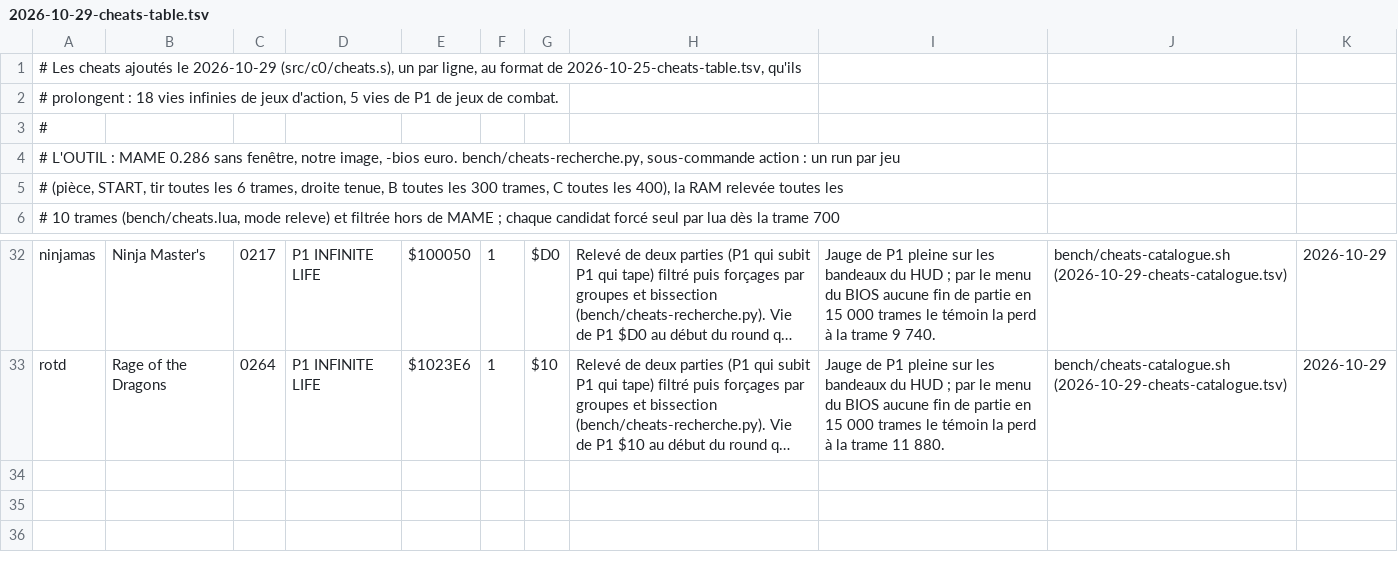
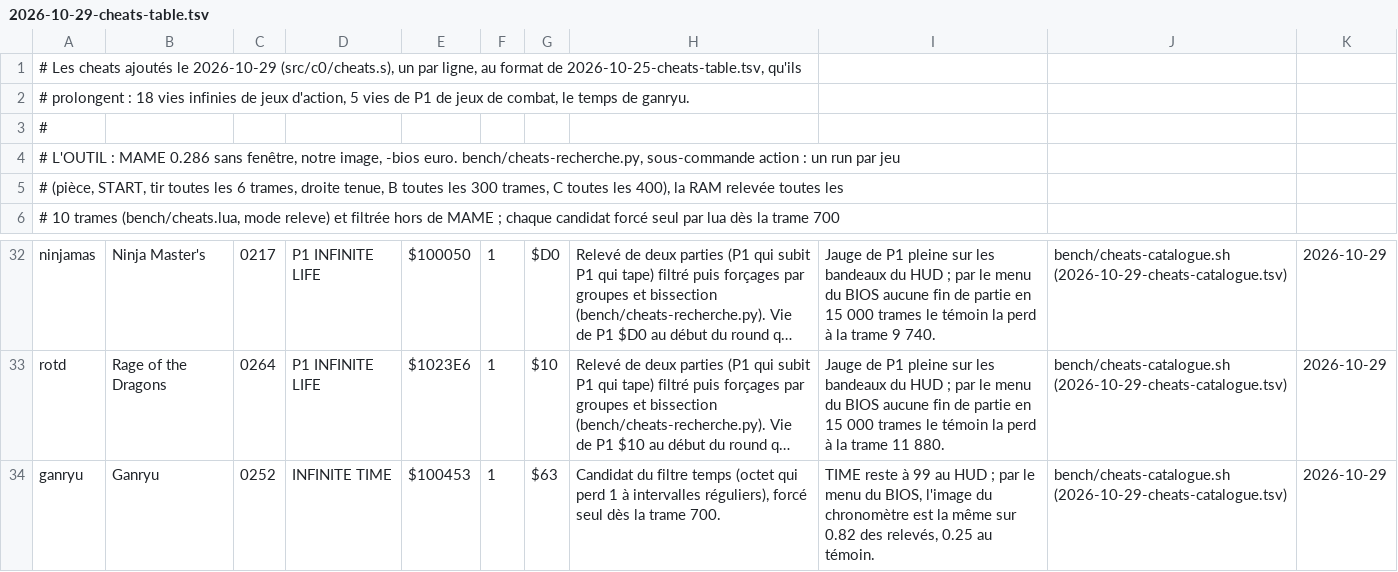
Before and after one commit to lid-labs/NeoGeo-PrivaBIOS, a TSV file: measured/2026-10-29-cheats-table.tsv, drawn as a sheet; only a part is shown, gaps mark what is left out; long unchanged cells end in …; the diff names each change by its address in the sheet, - before the commit and + after, or states it on an @@ line.

```diff
--- a/measured/2026-10-29-cheats-table.tsv
+++ b/measured/2026-10-29-cheats-table.tsv
-A2: …jeux de combat.
+A2: …jeux de combat, le temps de ganryu.
+row 34: ganryu | Ganryu | 0252 | INFINITE TIME | $100453 | 1 | $63 | Candidat du filtre temps (octet qui perd 1 à intervalles réguliers), forcé seul dès la trame 700. | TIME reste à 99 au HUD ; par le menu du BIOS, l'image du chronomètre est la même sur 0.82 des relevés, 0.25 au témoin. | bench/cheats-catalogue.sh (2026-10-29-cheats-catalogue.tsv) | 2026-10-29
```
Also changed, not shown: measured/2026-10-29-cheats-catalogue.tsv, 3 other files.
